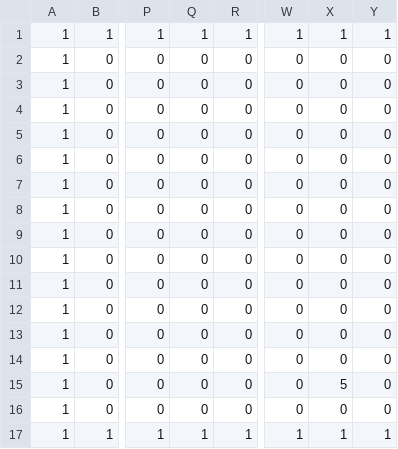
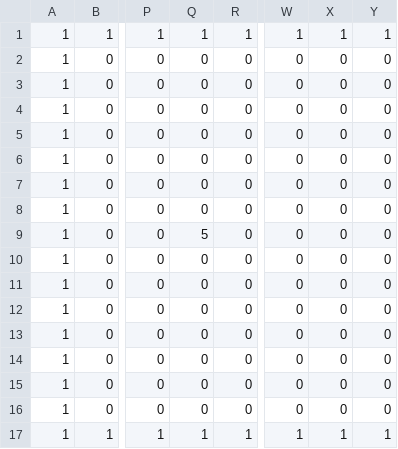
Before and after one commit to RyanL41/CMSC477-Project-2, a CSV file: InitialMap.csv, drawn as a sheet; only a part is shown, gaps mark what is left out; the diff names each change by its address in the sheet, - before the commit and + after, or states it on an @@ line.

Commit message:
move waypoint 5

```diff
--- a/InitialMap.csv
+++ b/InitialMap.csv
-Q9: 0
+Q9: 5
-X15: 5
+X15: 0
```
